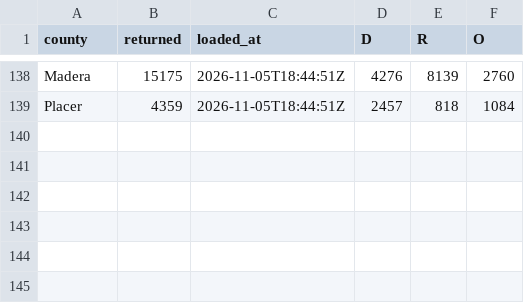
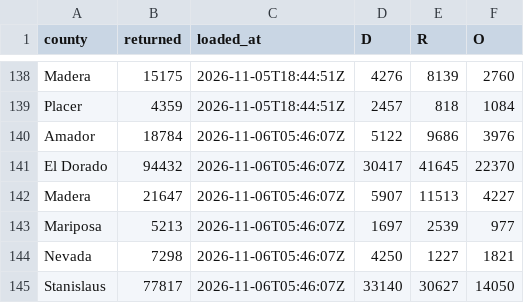
Before and after one commit to tysoda/2026-Ca-SD4-forecast-V2, a CSV file: optiq_county_drops.csv, drawn as a sheet; only a part is shown, gaps mark what is left out; the diff names each change by its address in the sheet, - before the commit and + after, or states it on an @@ line.

```diff
--- a/optiq_county_drops.csv
+++ b/optiq_county_drops.csv
+row 140: Amador | 18784 | 2026-11-06T05:46:07Z | 5122 | 9686 | 3976
+row 141: El Dorado | 94432 | 2026-11-06T05:46:07Z | 30417 | 41645 | 22370
+row 142: Madera | 21647 | 2026-11-06T05:46:07Z | 5907 | 11513 | 4227
+row 143: Mariposa | 5213 | 2026-11-06T05:46:07Z | 1697 | 2539 | 977
+row 144: Nevada | 7298 | 2026-11-06T05:46:07Z | 4250 | 1227 | 1821
+row 145: Stanislaus | 77817 | 2026-11-06T05:46:07Z | 33140 | 30627 | 14050
```
Also changed, not shown: optiq_county_party.csv, optiq_crosstabs.csv, 4 other files.
